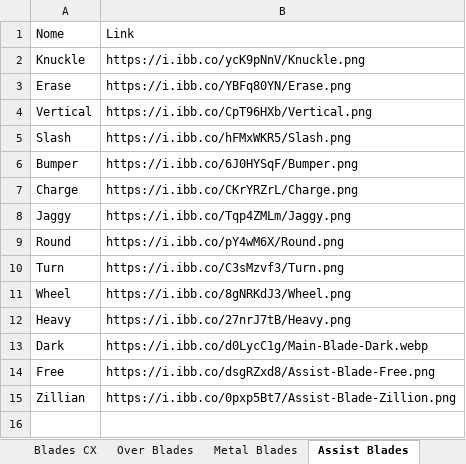
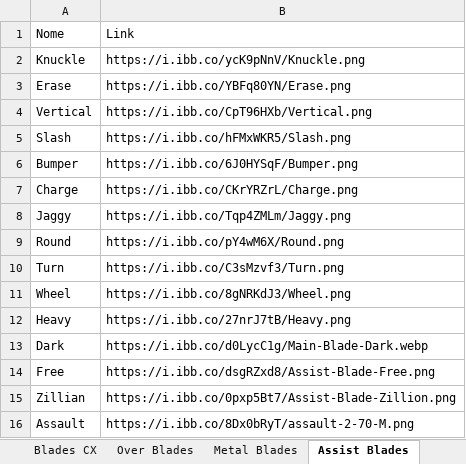
Before and after one commit to paparapas/BBPT-League-and-Player-Report, an Excel workbook: Dataset_BeybladeParts_Final_Images.xlsx, sheet Assist Blades, drawn as a sheet; values as stored, in another font and other column widths than the file's, no borders; the diff names each change by its address in the sheet, - before the commit and + after, or states it on an @@ line.

Commit message:
Add files via upload

```diff
--- a/Dataset_BeybladeParts_Final_Images.xlsx (sheet Assist Blades)
+++ b/Dataset_BeybladeParts_Final_Images.xlsx (sheet Assist Blades)
+row 16: Assault | https://i.ibb.co/8Dx0bRyT/assault-2-70-M.png
```
